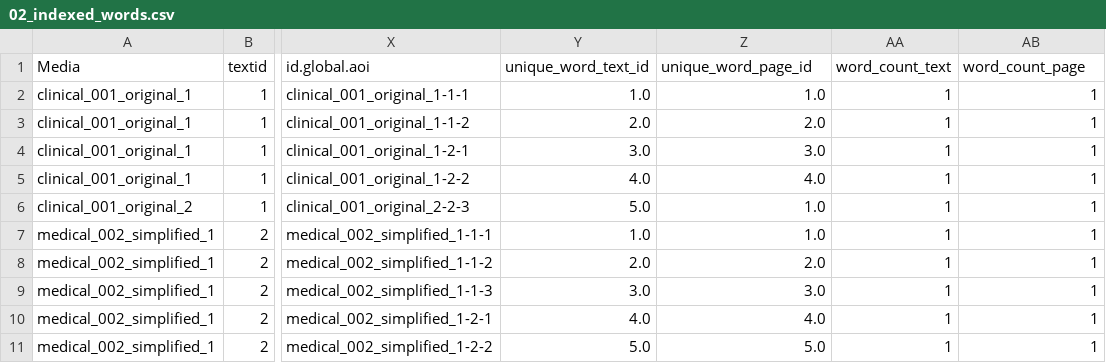
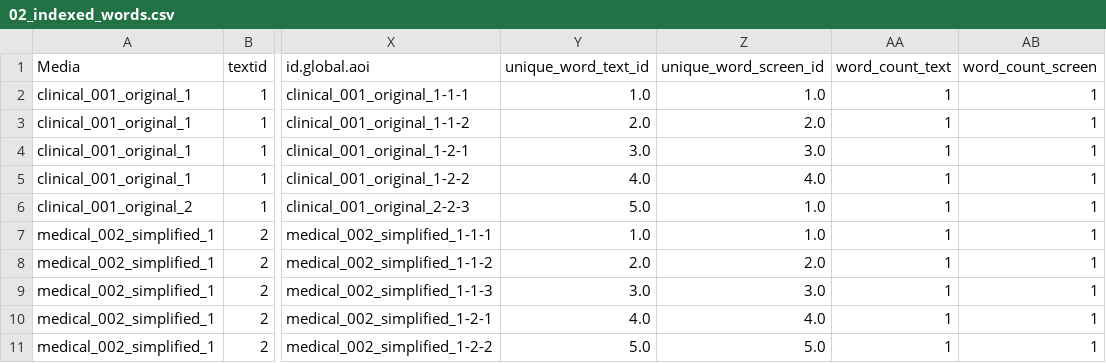
Before and after one commit to T4tin/bachelor-thesis-code, a CSV file: data/data/02_indexed_words.csv, drawn as a sheet; only a part is shown, gaps mark what is left out; the diff names each change by its address in the sheet, - before the commit and + after, or states it on an @@ line.

```diff
--- a/data/data/02_indexed_words.csv
+++ b/data/data/02_indexed_words.csv
-Z1: unique_word_page_id
+Z1: unique_word_screen_id
-AB1: word_count_page
+AB1: word_count_screen
```
Also changed, not shown: data/data/00_input_eye_tracking_data_with_metrics_dummy.csv, data/data/05_indexed_lemmas.csv, 14 other files.
